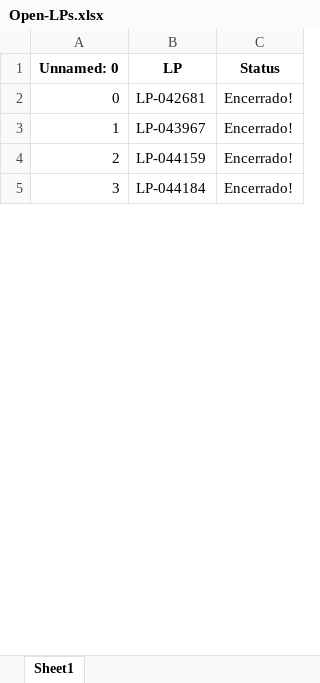
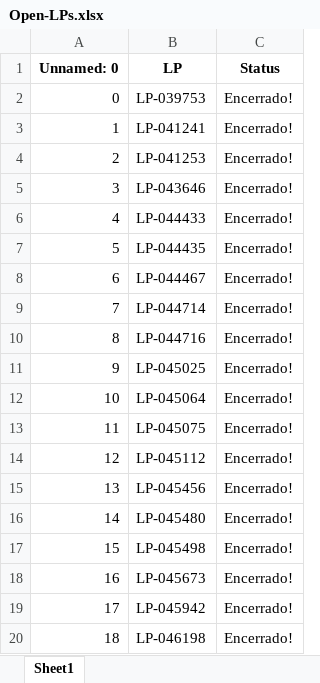
Before and after one commit to JoviOakz/PyAutomateSAP, an Excel workbook: Open-LPs.xlsx, sheet Sheet1, drawn as a sheet; only a part is shown; values as stored, in another font and other column widths than the file's, no borders; addresses are those after the commit; the diff covers the shown part only; the diff names each change by its address in the sheet, - before the commit and + after, or states it on an @@ line.

```diff
--- a/Open-LPs.xlsx (sheet Sheet1)
+++ b/Open-LPs.xlsx (sheet Sheet1)
+row 2: 0 | LP-039753 | Encerrado!
@@ column A (Unnamed: 0) renumbered between rows 3 and 68 @@
-B3 (LP): LP-042681
+B3 (LP): LP-041241
+row 4: 2 | LP-041253 | Encerrado!
+row 5: 3 | LP-043646 | Encerrado!
+row 6: 4 | LP-044433 | Encerrado!
+row 7: 5 | LP-044435 | Encerrado!
+row 8: 6 | LP-044467 | Encerrado!
+row 9: 7 | LP-044714 | Encerrado!
+row 10: 8 | LP-044716 | Encerrado!
+row 11: 9 | LP-045025 | Encerrado!
+row 12: 10 | LP-045064 | Encerrado!
+row 13: 11 | LP-045075 | Encerrado!
+row 14: 12 | LP-045112 | Encerrado!
+row 15: 13 | LP-045456 | Encerrado!
+row 16: 14 | LP-045480 | Encerrado!
+row 17: 15 | LP-045498 | Encerrado!
-B18 (LP): LP-043967
+B18 (LP): LP-045673
-B19 (LP): LP-044159
+B19 (LP): LP-045942
-B20 (LP): LP-044184
+B20 (LP): LP-046198
```
Also changed, not shown: 28 added rows, 2 removed rows and 21 edited cells elsewhere in this sheet, Open-OMs.xlsx, 3 other files.
